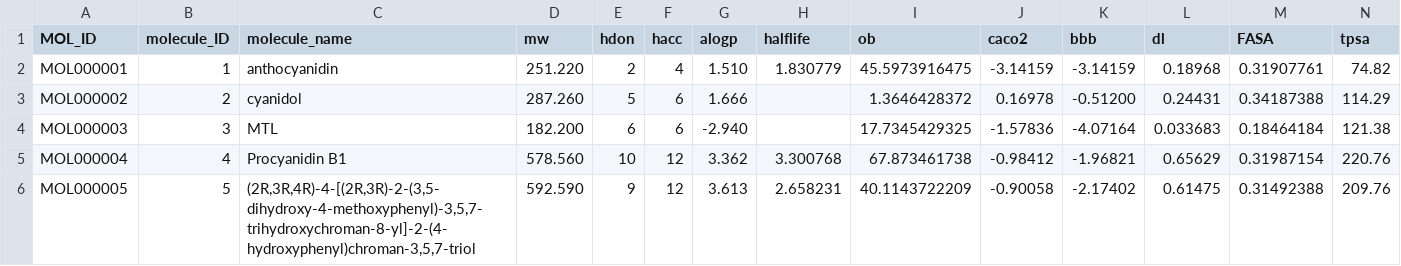
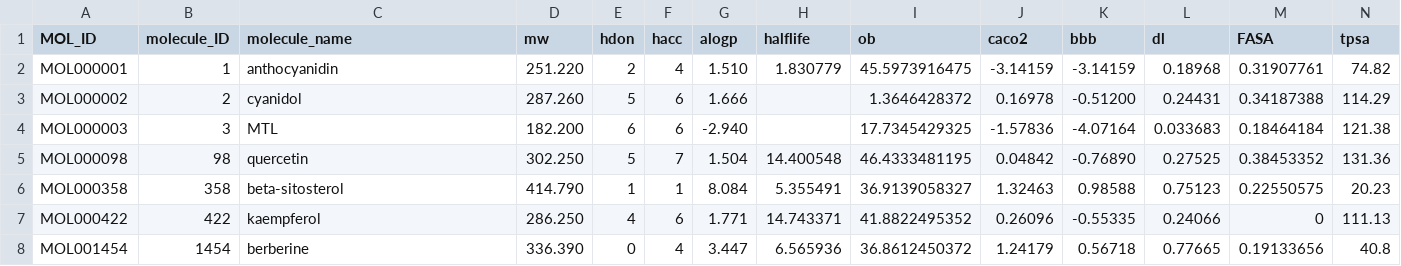
Before and after one commit to bal483836-ctrl/medical_crreature_disease, a TSV file: samples/tcmsp_ingredients.real.tsv, drawn as a sheet; only a part is shown; removed rows and columns are numbered as before the commit, all else as after; rows hold the shown columns only; the diff names each change by its address in the sheet, - before the commit and + after, or states it on an @@ line.

```diff
--- a/samples/tcmsp_ingredients.real.tsv
+++ b/samples/tcmsp_ingredients.real.tsv
-row 5: MOL000004 | 4 | Procyanidin B1 | 578.560 | 10 | 12 | 3.362 | 3.300768 | 67.873461738 | -0.98412 | -1.96821 | 0.65629 | 0.31987154 | 220.76
-row 6: MOL000005 | 5 | (2R,3R,4R)-4-[(2R,3R)-2-(3,5-dihydroxy-4-methoxyphenyl)-3,5,7-trihydroxychroman-8-yl]-2-(4-hydroxyphenyl)chroman-3,5,7-triol | 592.590 | 9 | 12 | 3.613 | 2.658231 | 40.1143722209 | -0.90058 | -2.17402 | 0.61475 | 0.31492388 | 209.76
+row 5: MOL000098 | 98 | quercetin | 302.250 | 5 | 7 | 1.504 | 14.400548 | 46.4333481195 | 0.04842 | -0.76890 | 0.27525 | 0.38453352 | 131.36
+row 6: MOL000358 | 358 | beta-sitosterol | 414.790 | 1 | 1 | 8.084 | 5.355491 | 36.9139058327 | 1.32463 | 0.98588 | 0.75123 | 0.22550575 | 20.23
+row 7: MOL000422 | 422 | kaempferol | 286.250 | 4 | 6 | 1.771 | 14.743371 | 41.8822495352 | 0.26096 | -0.55335 | 0.24066 | 0 | 111.13
+row 8: MOL001454 | 1454 | berberine | 336.390 | 0 | 4 | 3.447 | 6.565936 | 36.8612450372 | 1.24179 | 0.56718 | 0.77665 | 0.19133656 | 40.8
```
